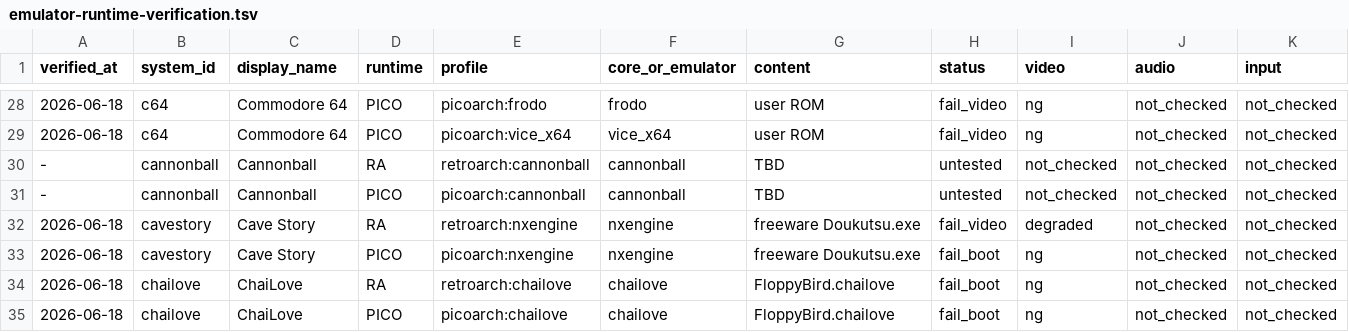
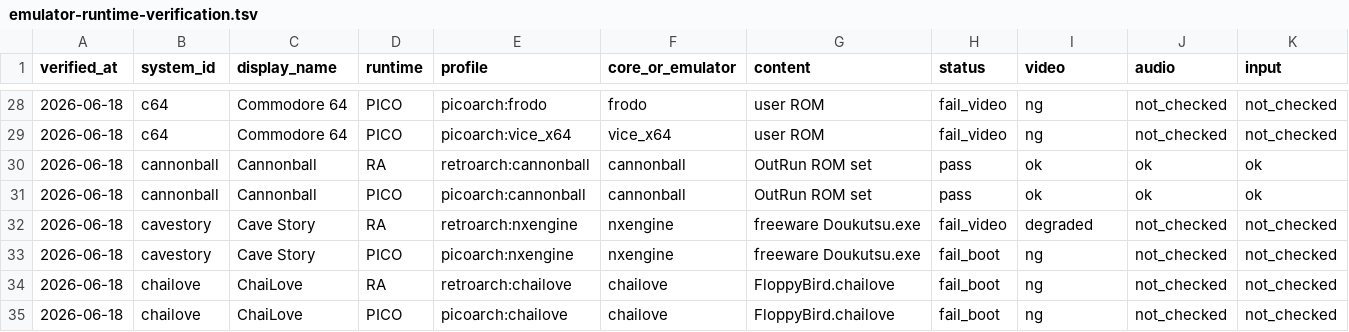
Before and after one commit to game-de-it/plumOS-A30, a TSV file: docs/emulator-runtime-verification.tsv, drawn as a sheet; only a part is shown, gaps mark what is left out; removed rows and columns are numbered as before the commit, all else as after; rows hold the shown columns only; the diff covers the shown part only; the diff names each change by its address in the sheet, - before the commit and + after, or states it on an @@ line.

Commit message:
Record Cannonball 3DO Channel F verification
Context: User tested the remaining free/legal candidate systems on A30.

Changed: Mark Cannonball as passing for RA/PICO, record 3DO Opera as performance-insufficient and disable the 3DO system, and record Fairchild Channel F FreeChaF as failing to boot. Regenerated FE libretro target matrix so 3DO is no longer a verification target.

Verified: Deployed systems.json to A30, restarted FE, confirmed a single /dev/fb0 owner, ran git diff --check, TSV column checks, status matching, system_id sort checks, and confirmed 3DO is disabled on-device.

```diff
--- a/docs/emulator-runtime-verification.tsv
+++ b/docs/emulator-runtime-verification.tsv
-row 30: - | cannonball | Cannonball | RA | retroarch:cannonball | cannonball | TBD | untested | not_checked | not_checked | not_checked
-row 31: - | cannonball | Cannonball | PICO | picoarch:cannonball | cannonball | TBD | untested | not_checked | not_checked | not_checked
+row 30: 2026-06-18 | cannonball | Cannonball | RA | retroarch:cannonball | cannonball | OutRun ROM set | pass | ok | ok | ok
+row 31: 2026-06-18 | cannonball | Cannonball | PICO | picoarch:cannonball | cannonball | OutRun ROM set | pass | ok | ok | ok
```
Also changed, not shown: 2 added rows, 2 removed rows and 16 edited cells elsewhere in this file, docs/emulator-fe-libretro-targets.tsv, 1 other file.
